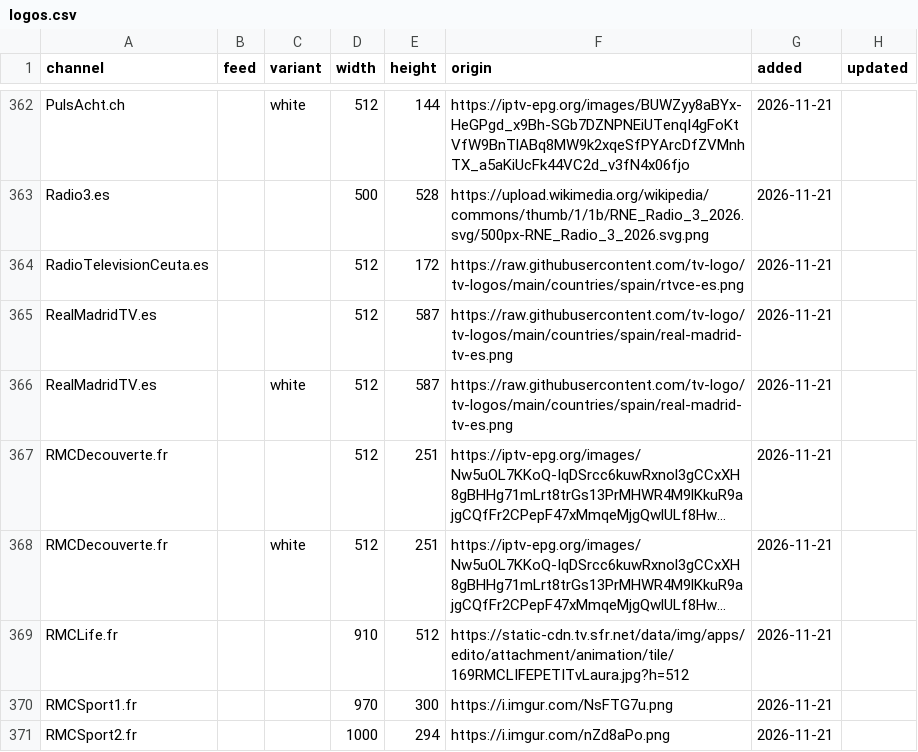
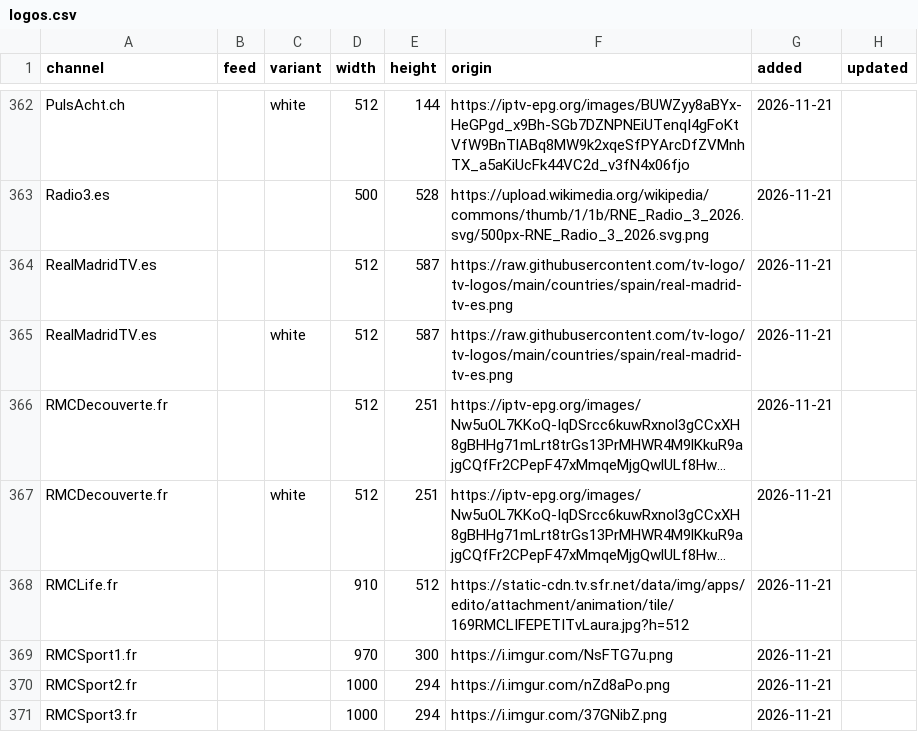
Before and after one commit to worldwide-tv-logos/database, a CSV file: data/logos.csv, drawn as a sheet; only a part is shown, gaps mark what is left out; the shorter side is filled out with more unchanged rows; long unchanged cells end in ….

```diff
--- a/data/logos.csv
+++ b/data/logos.csv
@@ -363,3 +363,2 @@ PulsAcht.ch,,white,512,144,https://iptv-epg.org/images/BUWZyy8aBYx-HeGPgd_x9Bh-S
 Radio3.es,,,500,528,https://upload.wikimedia.org/wikipedia/commons/thumb/1/1b/RNE_Radio_3_2026.svg/500px-RNE_Radio_3_2026.svg.png,2026-11-21,
-RadioTelevisionCeuta.es,,,512,172,https://raw.githubusercontent.com/tv-logo/tv-logos/main/countries/spain/rtvce-es.png,2026-11-21,
 RealMadridTV.es,,,512,587,https://raw.githubusercontent.com/tv-logo/tv-logos/main/countries/spain/real-madrid-tv-es.png,2026-11-21,
```
Also changed, not shown: data/rejected.csv, 2 other files.
